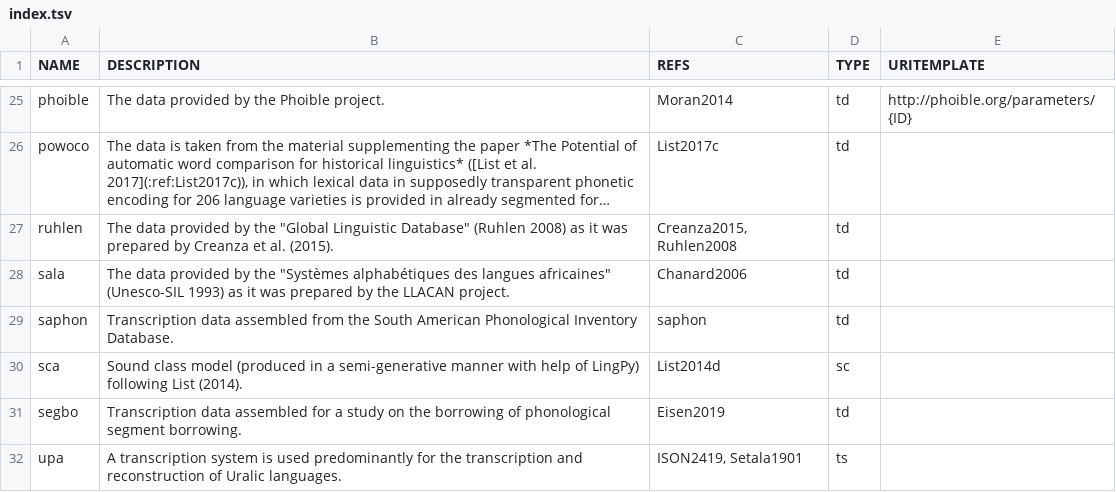
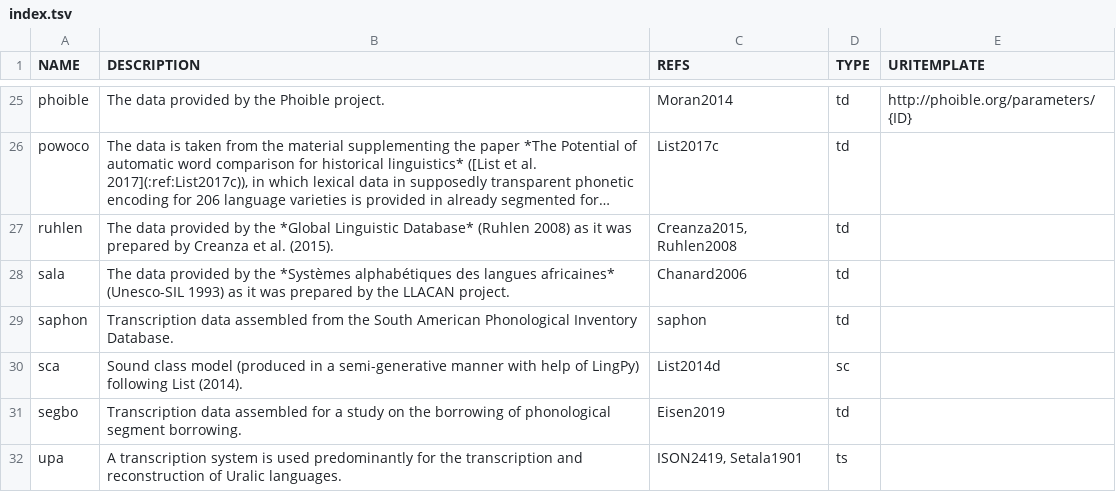
Before and after one commit to cldf-clts/clts, a TSV file: sources/index.tsv, drawn as a sheet; only a part is shown, gaps mark what is left out; long unchanged cells end in …; the diff names each change by its address in the sheet, - before the commit and + after, or states it on an @@ line.

Commit message:
Update index.tsv

```diff
--- a/sources/index.tsv
+++ b/sources/index.tsv
-B27 (DESCRIPTION): …by the "Global Linguistic Database" (Ruhlen 2008)…
+B27 (DESCRIPTION): …by the *Global Linguistic Database* (Ruhlen 2008)…
-B28 (DESCRIPTION): …by the "Systèmes alphabétiques des langues africaines" (Unesco-SIL 1993)…
+B28 (DESCRIPTION): …by the *Systèmes alphabétiques des langues africaines* (Unesco-SIL 1993)…
```
